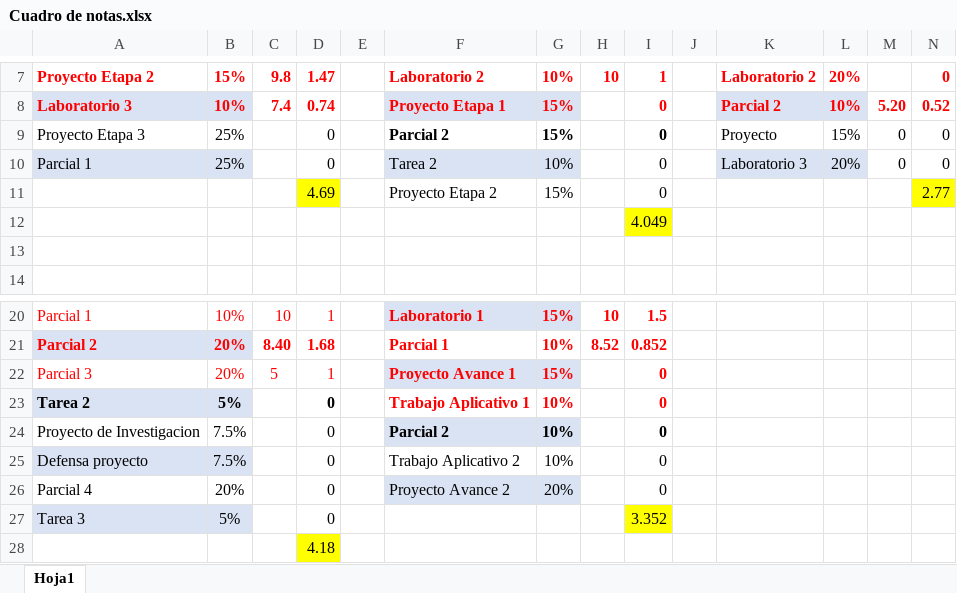
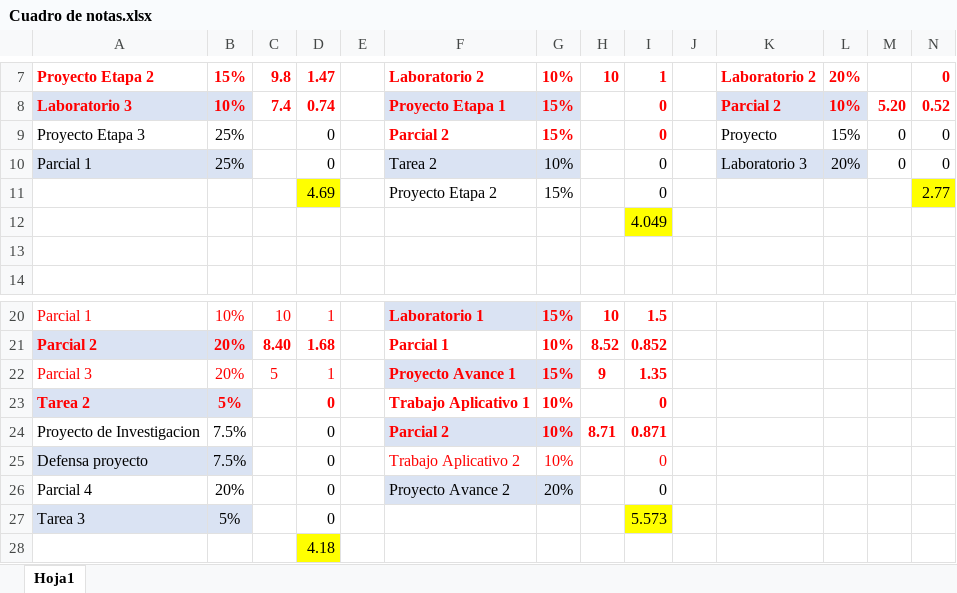
Before and after one commit to LVasquez93/UES-2026, an Excel workbook: Ciclo 01/Cuadro de notas.xlsx, sheet Hoja1, drawn as a sheet; only a part is shown, gaps mark what is left out; values as stored, in another font and other column widths than the file's, no borders; the diff names each change by its address in the sheet, - before the commit and + after, or states it on an @@ line.

```diff
--- a/Ciclo 01/Cuadro de notas.xlsx (sheet Hoja1)
+++ b/Ciclo 01/Cuadro de notas.xlsx (sheet Hoja1)
-F9:G9 text colour: black
+F9:G9 text colour: #FF0000
-I9 text colour: black
+I9 text colour: #FF0000
-H22: (empty)
+H22: 9
-I22: 0
+I22: 1.35
-A23:B23 text colour: black
+A23:B23 text colour: #FF0000
-D23 text colour: black
+D23 text colour: #FF0000
-F24:G25 text colour: black
+F24:G25 text colour: #FF0000
-H24: (empty)
+H24: 8.71
-I24: 0
+I24: 0.871
-I24:I25 text colour: black
+I24:I25 text colour: #FF0000
-I27: 3.352
+I27: 5.573
```
Also changed, not shown: 1 other file.
